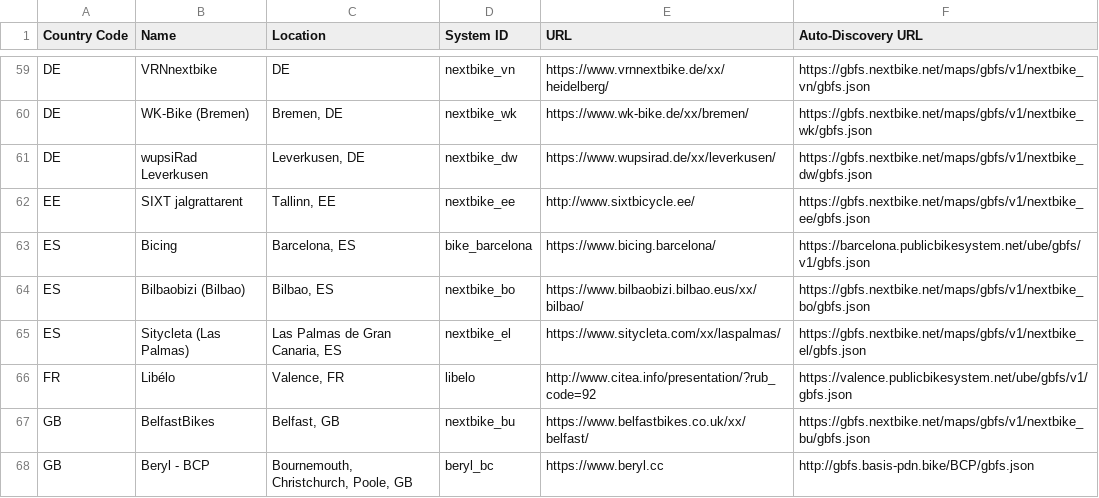
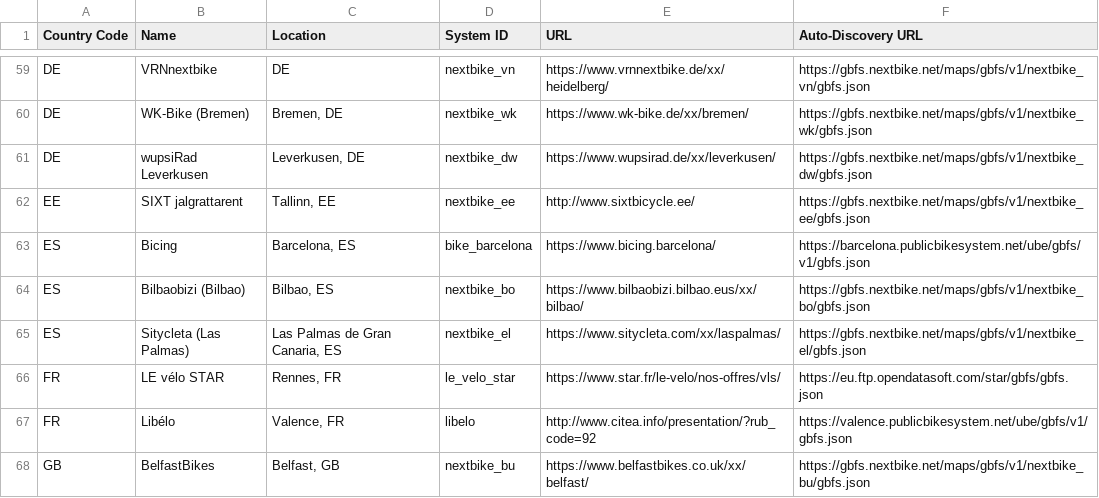
Before and after one commit to MobilityData/gbfs, a CSV file: systems.csv, drawn as a sheet; only a part is shown, gaps mark what is left out; the shorter side is filled out with more unchanged rows.

Commit message:
Add Le vélo Star

```diff
--- a/systems.csv
+++ b/systems.csv
@@ -65,2 +65,3 @@ ES,Bilbaobizi (Bilbao),"Bilbao, ES",nextbike_bo,https://www.bilbaobizi.bilbao.eu
 ES,Sitycleta (Las Palmas),"Las Palmas de Gran Canaria, ES",nextbike_el,https://www.sitycleta.com/xx/laspalmas/,https://gbfs.nextbike.net/maps/gbfs/v1/nextbike_el/gbfs.json
+FR,LE vélo STAR,"Rennes, FR",le_velo_star,https://www.star.fr/le-velo/nos-offres/vls/,https://eu.ftp.opendatasoft.com/star/gbfs/gbfs.json
 FR,Libélo,"Valence, FR",libelo,http://www.citea.info/presentation/?rub_code=92,https://valence.publicbikesystem.net/ube/gbfs/v1/gbfs.json
```
